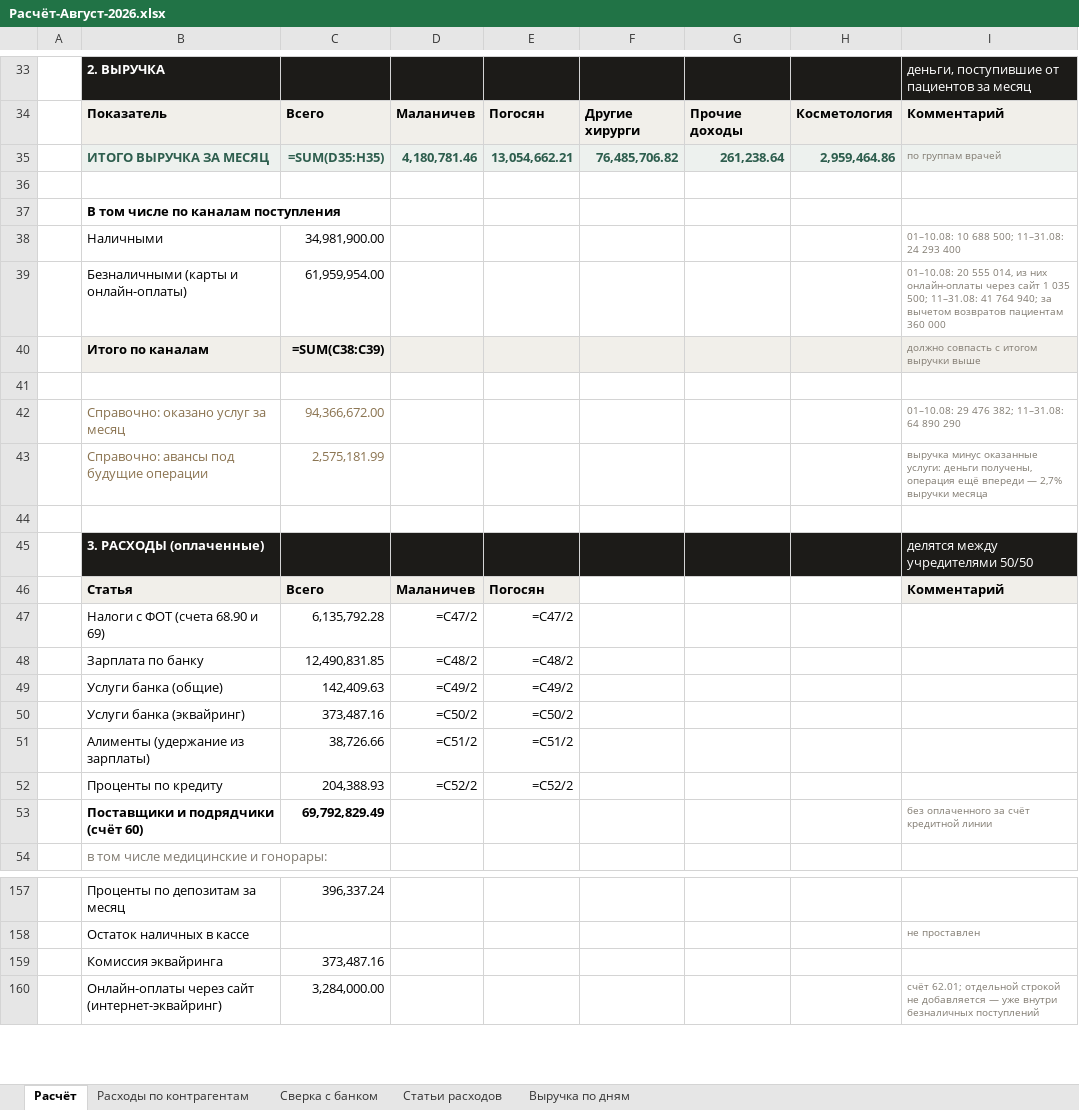
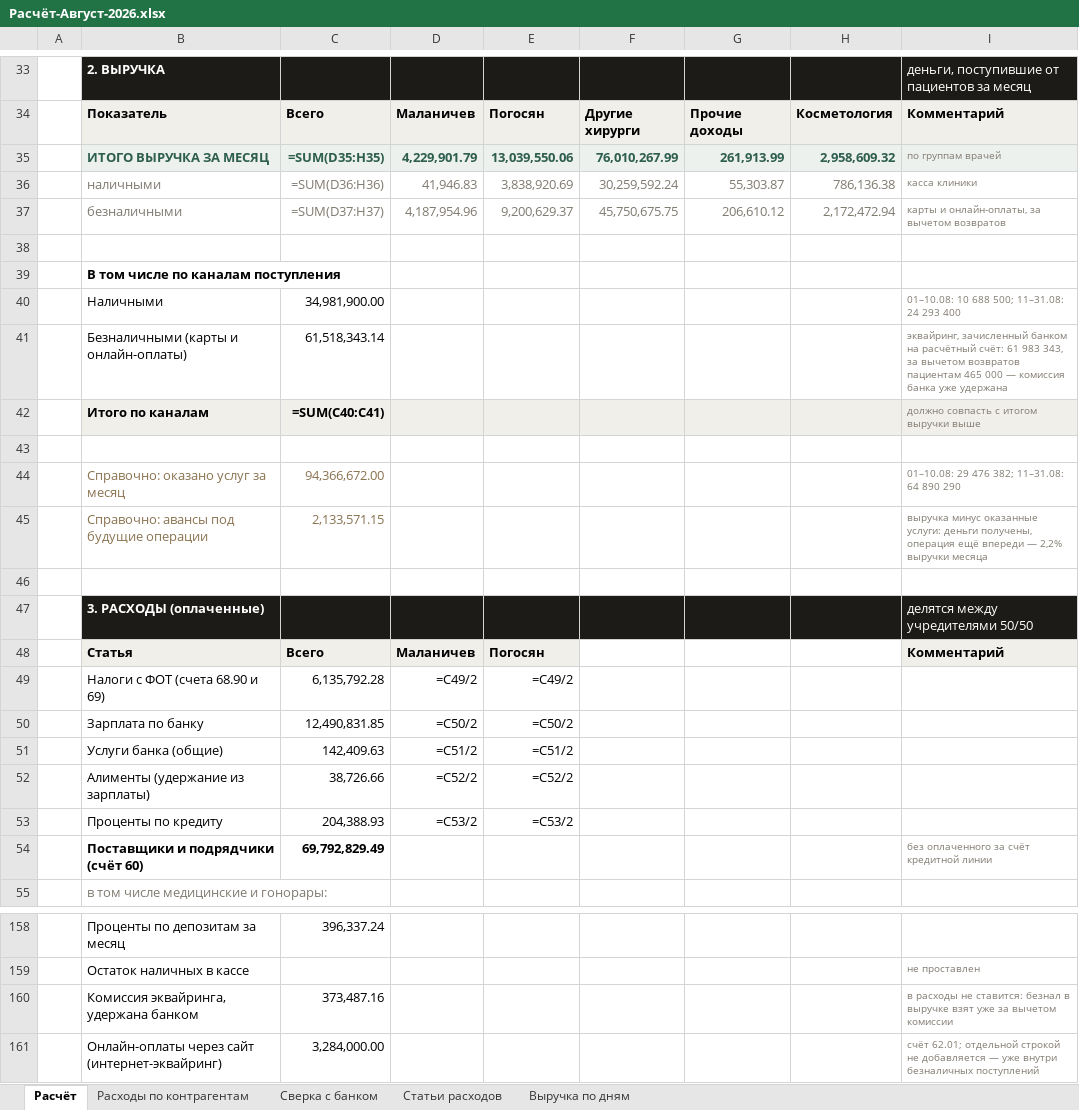
Before and after one commit to casaevteev-creator/-, an Excel workbook: out/Расчёт-Август-2026.xlsx, sheet Расчёт, drawn as a sheet; only a part is shown, gaps mark what is left out; values as stored, in another font and other column widths than the file's, no borders; formulas without a stored value are shown as written; removed rows and columns are numbered as before the commit, all else as after; the diff covers the shown part only; the diff names each change by its address in the sheet, - before the commit and + after, or states it on an @@ line.

```diff
--- a/out/Расчёт-Август-2026.xlsx (sheet Расчёт)
+++ b/out/Расчёт-Август-2026.xlsx (sheet Расчёт)
-D35: 4,180,781.46
+D35: 4,229,901.79
-E35: 13,054,662.21
+E35: 13,039,550.06
-F35: 76,485,706.82
+F35: 76,010,267.99
-G35: 261,238.64
+G35: 261,913.99
-H35: 2,959,464.86
+H35: 2,958,609.32
+row 36:  | наличными | =SUM(D36:H36) | 41,946.83 | 3,838,920.69 | 30,259,592.24 | 55,303.87 | 786,136.38 | касса клиники
+row 37:  | безналичными | =SUM(D37:H37) | 4,187,954.96 | 9,200,629.37 | 45,750,675.75 | 206,610.12 | 2,172,472.94 | карты и онлайн-оплаты, за вычетом возвратов
-C41: 61,959,954.00
+C41: 61,518,343.14
-I41: 01–10.08: 20 555 014, из них онлайн-оплаты через сайт 1 035 500; 11–31.08: 41 764 940; за вычетом возвратов пациентам 360 000
+I41: эквайринг, зачисленный банком на расчётный счёт: 61 983 343, за вычетом возвратов пациентам 465 000 — комиссия банка уже удержана
-C42: =SUM(C38:C39)
+C42: =SUM(C40:C41)
-C45: 2,575,181.99
+C45: 2,133,571.15
-I45: …впереди — 2,7% выручки месяца
+I45: …впереди — 2,2% выручки месяца
-D49: =C47/2
+D49: =C49/2
-E49: =C47/2
+E49: =C49/2
-D50: =C48/2
+D50: =C50/2
-E50: =C48/2
+E50: =C50/2
-D51: =C49/2
+D51: =C51/2
-E51: =C49/2
+E51: =C51/2
-row 50:  | Услуги банка (эквайринг) | 373,487.16 | =C50/2 | =C50/2
-D52: =C51/2
+D52: =C52/2
-E52: =C51/2
+E52: =C52/2
-D53: =C52/2
+D53: =C53/2
-E53: =C52/2
+E53: =C53/2
-row 159:  | Комиссия эквайринга | 373,487.16
+row 160:  | Комиссия эквайринга, удержана банком | 373,487.16 |  |  |  |  |  | в расходы не ставится: безнал в выручке взят уже за вычетом комиссии
```
Also changed, not shown: 29 edited cells elsewhere in this sheet, sheet Сверка с банком, out/Расшифровка-отчёта-Август-2026.xlsx, 8 other files.
